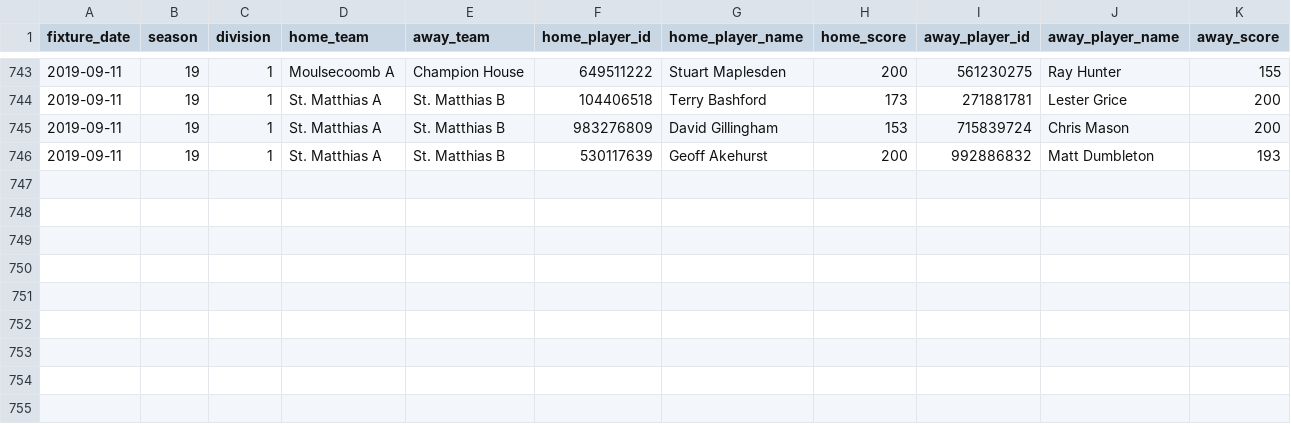
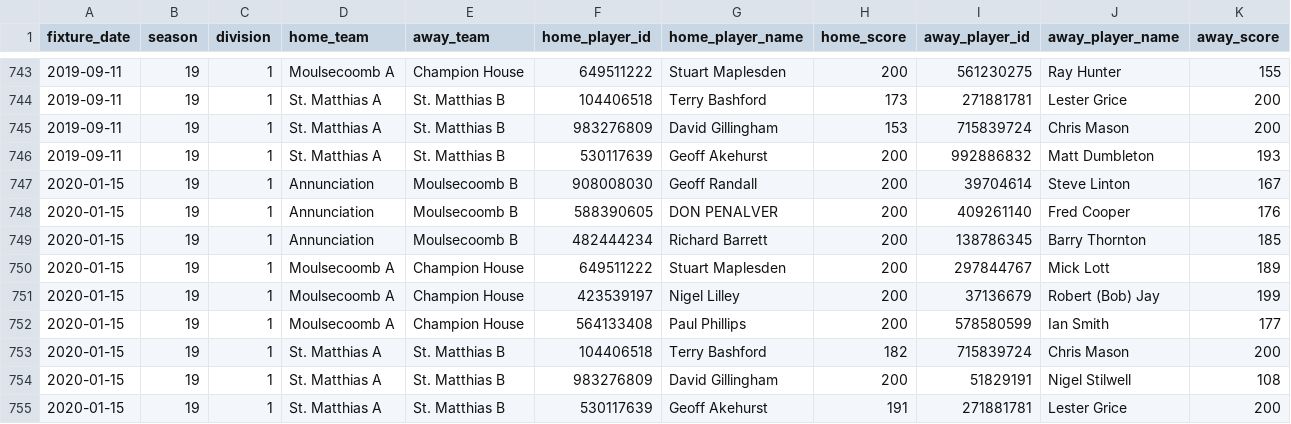
Before and after one commit to sheepworrier/bhdbsl, a CSV file: Billiards-frame-scores.csv, drawn as a sheet; only a part is shown, gaps mark what is left out.

Commit message:
Weekly data update

```diff
--- a/Billiards-frame-scores.csv
+++ b/Billiards-frame-scores.csv
@@ -746 +746,10 @@ fixture_date,season,division,home_team,away_team,home_player_id,home_player_name
 2019-09-11,19,1,St. Matthias A,St. Matthias B,530117639,Geoff Akehurst,200,992886832,Matt Dumbleton,193
+2020-01-15,19,1,Annunciation,Moulsecoomb  B,908008030,Geoff Randall,200,39704614,Steve Linton,167
+2020-01-15,19,1,Annunciation,Moulsecoomb  B,588390605,DON PENALVER,200,409261140,Fred Cooper,176
+2020-01-15,19,1,Annunciation,Moulsecoomb  B,482444234,Richard Barrett,200,138786345,Barry Thornton,185
+2020-01-15,19,1,Moulsecoomb  A,Champion House,649511222,Stuart Maplesden,200,297844767,Mick Lott,189
+2020-01-15,19,1,Moulsecoomb  A,Champion House,423539197,Nigel Lilley,200,37136679,Robert (Bob) Jay,199
+2020-01-15,19,1,Moulsecoomb  A,Champion House,564133408,Paul Phillips,200,578580599,Ian Smith,177
+2020-01-15,19,1,St. Matthias A,St. Matthias B,104406518,Terry Bashford,182,715839724,Chris Mason,200
+2020-01-15,19,1,St. Matthias A,St. Matthias B,983276809,David Gillingham,200,51829191,Nigel Stilwell,108
+2020-01-15,19,1,St. Matthias A,St. Matthias B,530117639,Geoff Akehurst,191,271881781,Lester Grice,200
```
Also changed, not shown: Billiards-breaks.csv, Billiards-match-scores.csv.
